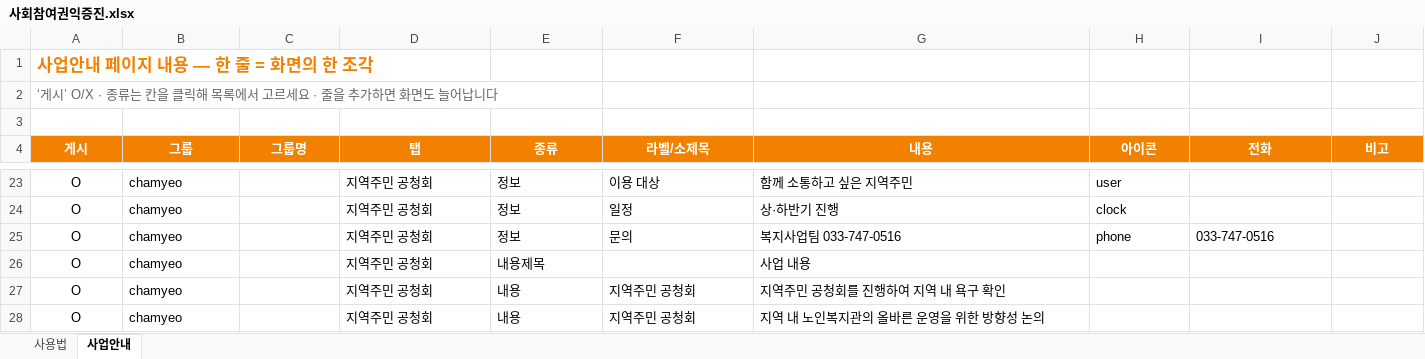
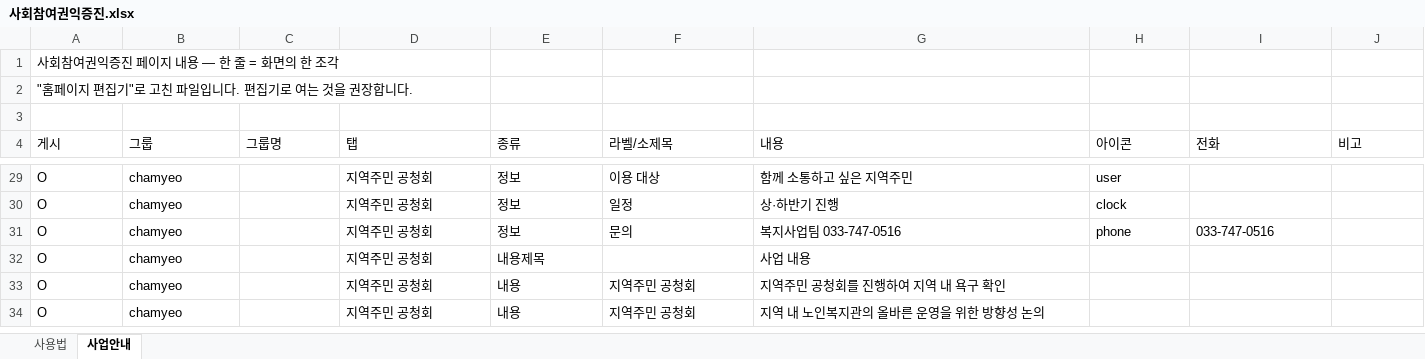
Before and after one commit to bukwonsenior/homepage, an Excel workbook: data/saeop/사회참여권익증진.xlsx, sheet 사업안내, drawn as a sheet; only a part is shown, gaps mark what is left out; values as stored, in another font and other column widths than the file's, no borders; addresses are those after the commit; the diff covers the shown part only; the diff names each change by its address in the sheet, - before the commit and + after, or states it on an @@ line.

Commit message:
편집기: 사회참여권익증진 수정 (사진 4장)

```diff
--- a/data/saeop/사회참여권익증진.xlsx (sheet 사업안내)
+++ b/data/saeop/사회참여권익증진.xlsx (sheet 사업안내)
-A1 (게시): 사업안내 페이지 내용 — 한 줄 = 화면의 한 조각
+A1 (게시): 사회참여권익증진 페이지 내용 — 한 줄 = 화면의 한 조각
@@ A1 bold: on → off, text colour: #F38100 → black, text size: smaller @@
-A2 (게시): ‘게시’ O/X · 종류는 칸을 클릭해 목록에서 고르세요 · 줄을 추가하면 화면도 늘어납니다
+A2 (게시): "홈페이지 편집기"로 고친 파일입니다. 편집기로 여는 것을 권장합니다.
-A2 text colour: #6B655F
+A2 text colour: black
@@ A4:J4 alignment: center → left, fill: #F38100 → none, bold: on → off, text colour: #FFFFFF → black @@
-A29:A34 alignment: center
+A29:A34 alignment: left
```
Also changed, not shown: 6 added rows, 11 edited cells and cell formats elsewhere in this sheet, sheet 사용법, 4 other files.
